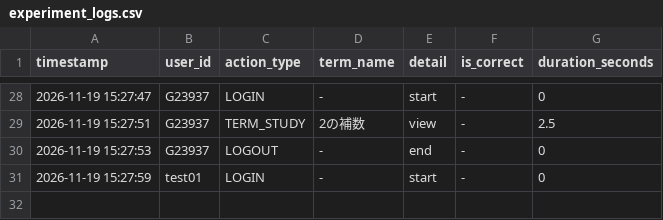
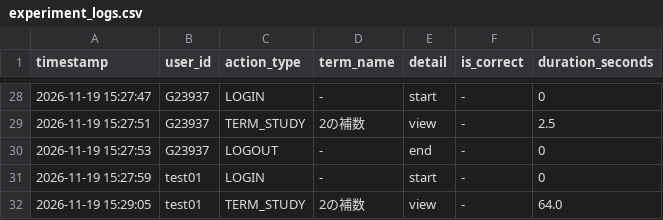
Before and after one commit to SakuSaku0705/de-ta-base, a CSV file: experiment_logs.csv, drawn as a sheet; only a part is shown, gaps mark what is left out.

Commit message:
log: test01 - TERM_STUDY (2の補数)

```diff
--- a/experiment_logs.csv
+++ b/experiment_logs.csv
@@ -31 +31,2 @@ timestamp,user_id,action_type,term_name,detail,is_correct,duration_seconds
 "2026-11-19 15:27:59","test01","LOGIN","-","start","-",0
+"2026-11-19 15:29:05","test01","TERM_STUDY","2の補数","view","-",64.0
```
